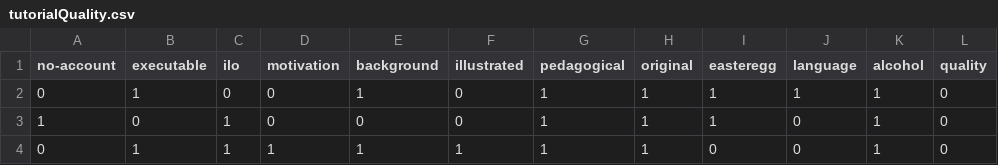
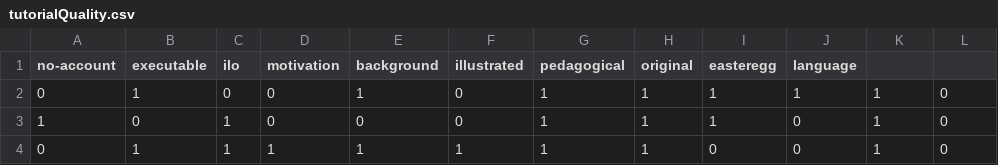
Before and after one commit to pontusnorman123/devops_tutorial, a CSV file: tutorialQuality.csv, drawn as a sheet; only a part is shown.

Commit message:
Update tutorialQuality.csv

```diff
--- a/tutorialQuality.csv
+++ b/tutorialQuality.csv
@@ -1,2 +1,2 @@
-"no-account";"executable";"ilo";"motivation";"background";"illustrated";"pedagogical";"original";"easteregg";"language";"alcohol";"quality"
+"no-account";"executable";"ilo";"motivation";"background";"illustrated";"pedagogical";"original";"easteregg";"language"
 0 ; 1 ; 0 ; 0 ; 1 ; 0 ; 1 ; 1 ; 1 ; 1 ; 1 ; 0
```
